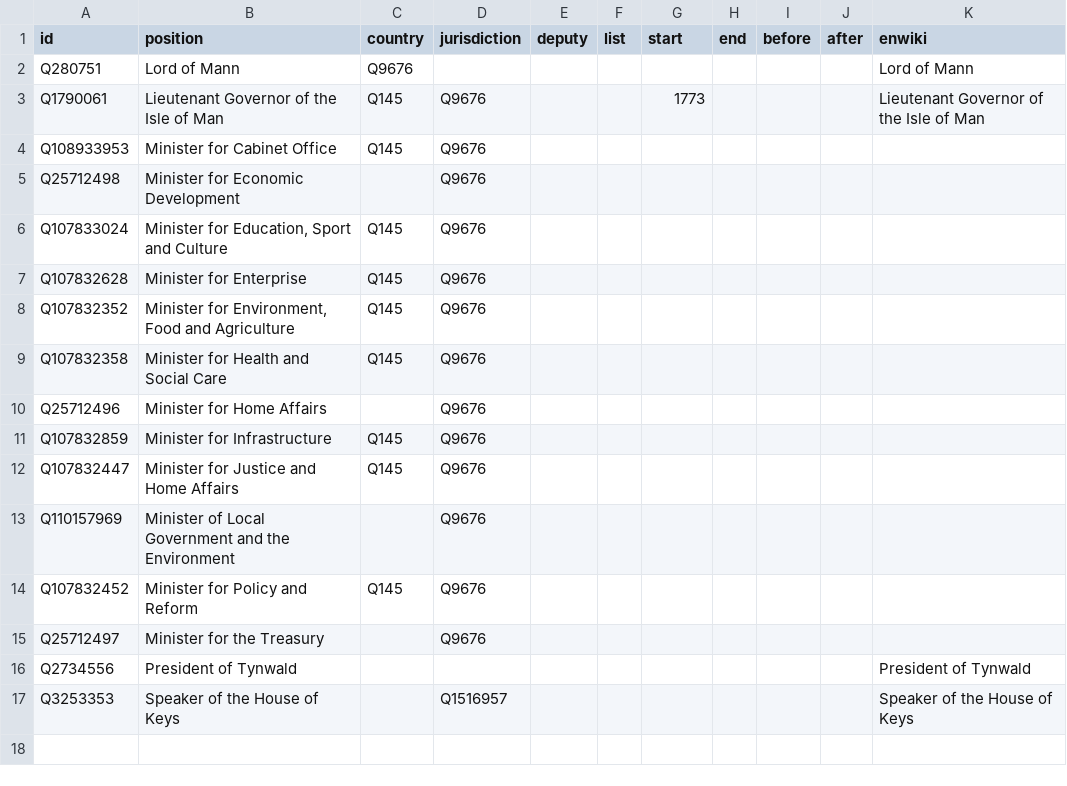
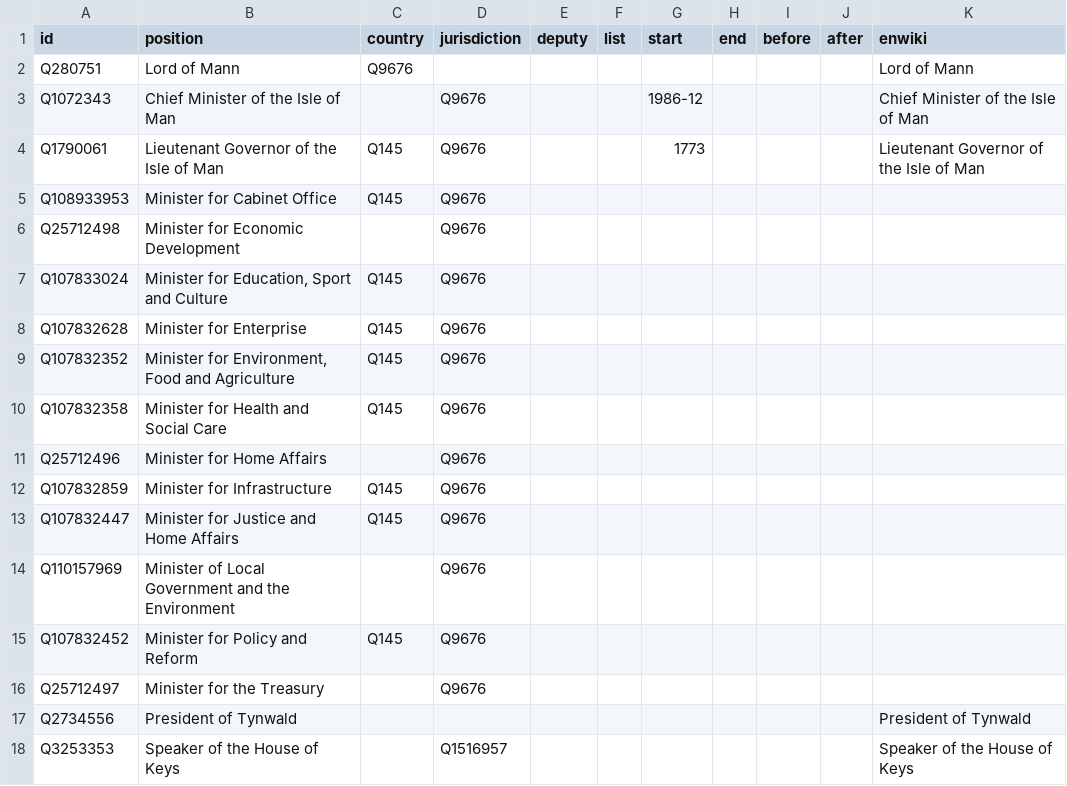
Before and after one commit to every-politician-scrapers/isle-of-man-cabinet, a CSV file: html/positions.csv, drawn as a sheet.

Commit message:
PCB update

```diff
--- a/html/positions.csv
+++ b/html/positions.csv
@@ -2,2 +2,3 @@ id,position,country,jurisdiction,deputy,list,start,end,before,after,enwiki
 Q280751,Lord of Mann,Q9676,,,,,,,,Lord of Mann
+Q1072343,Chief Minister of the Isle of Man,,Q9676,,,1986-12,,,,Chief Minister of the Isle of Man
 Q1790061,Lieutenant Governor of the Isle of Man,Q145,Q9676,,,1773,,,,Lieutenant Governor of the Isle of Man
```
